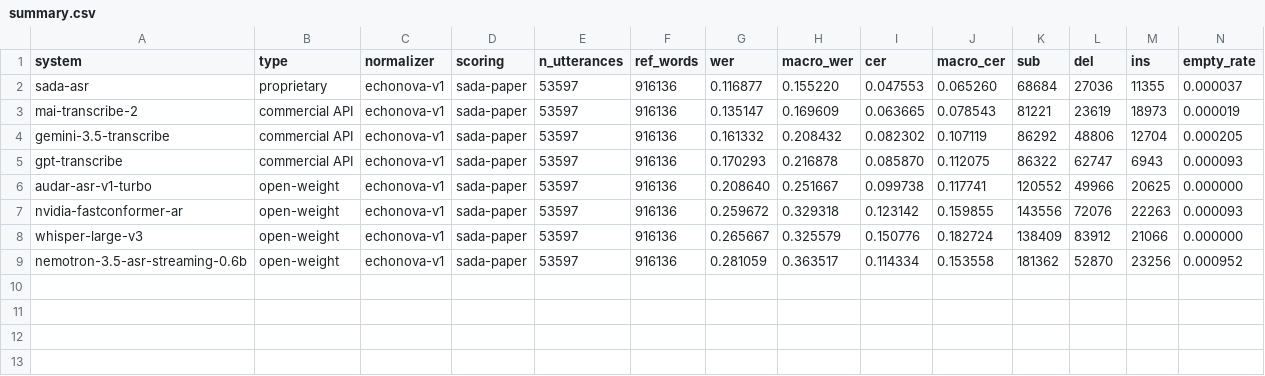
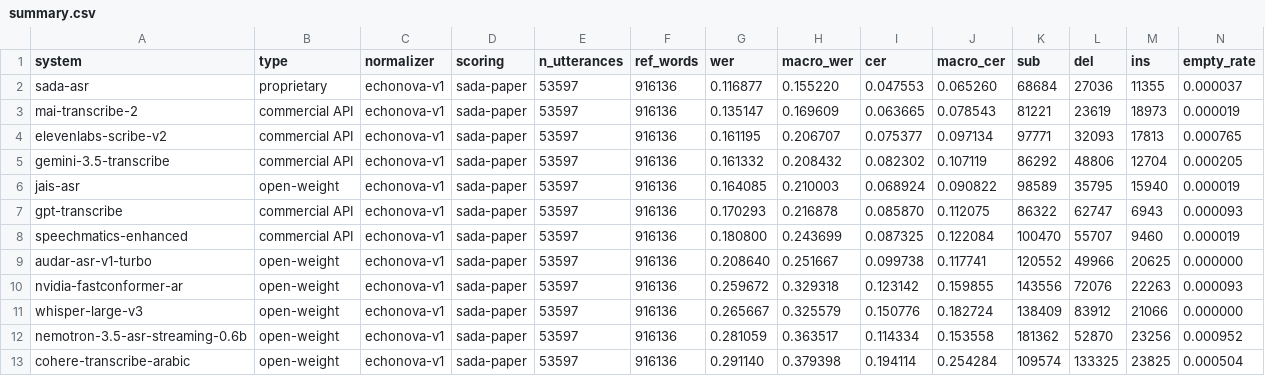
Before and after one commit to echonova-ai-solutions/arabic-asr-benchmark, a CSV file: results/echonova_private_120h/summary.csv, drawn as a sheet.

```diff
--- a/results/echonova_private_120h/summary.csv
+++ b/results/echonova_private_120h/summary.csv
@@ -3,4 +3,7 @@ sada-asr,proprietary,echonova-v1,sada-paper,53597,916136,0.116877,0.155220,0.047
 mai-transcribe-2,commercial API,echonova-v1,sada-paper,53597,916136,0.135147,0.169609,0.063665,0.078543,81221,23619,18973,0.000019
+elevenlabs-scribe-v2,commercial API,echonova-v1,sada-paper,53597,916136,0.161195,0.206707,0.075377,0.097134,97771,32093,17813,0.000765
 gemini-3.5-transcribe,commercial API,echonova-v1,sada-paper,53597,916136,0.161332,0.208432,0.082302,0.107119,86292,48806,12704,0.000205
+jais-asr,open-weight,echonova-v1,sada-paper,53597,916136,0.164085,0.210003,0.068924,0.090822,98589,35795,15940,0.000019
 gpt-transcribe,commercial API,echonova-v1,sada-paper,53597,916136,0.170293,0.216878,0.085870,0.112075,86322,62747,6943,0.000093
+speechmatics-enhanced,commercial API,echonova-v1,sada-paper,53597,916136,0.180800,0.243699,0.087325,0.122084,100470,55707,9460,0.000019
 audar-asr-v1-turbo,open-weight,echonova-v1,sada-paper,53597,916136,0.208640,0.251667,0.099738,0.117741,120552,49966,20625,0.000000
@@ -9 +12,2 @@ whisper-large-v3,open-weight,echonova-v1,sada-paper,53597,916136,0.265667,0.3255
 nemotron-3.5-asr-streaming-0.6b,open-weight,echonova-v1,sada-paper,53597,916136,0.281059,0.363517,0.114334,0.153558,181362,52870,23256,0.000952
+cohere-transcribe-arabic,open-weight,echonova-v1,sada-paper,53597,916136,0.291140,0.379398,0.194114,0.254284,109574,133325,23825,0.000504
```
Also changed, not shown: results/echonova_20h/folds.csv, results/echonova_20h/normalizer_ablation.csv, 39 other files.
